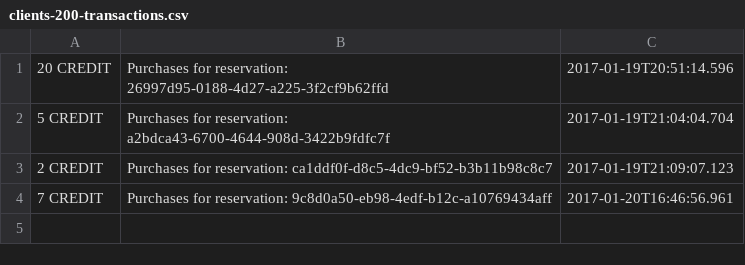
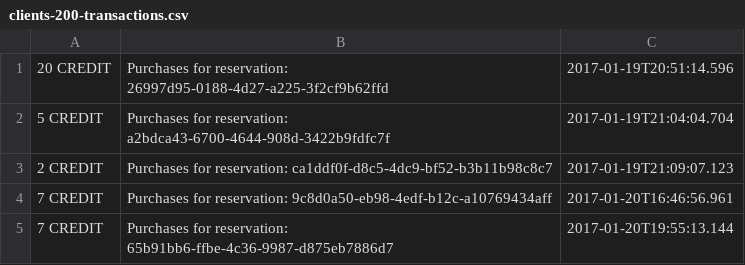
Before and after one commit to MaciejG78/photostock, a CSV file: data/clients-200-transactions.csv, drawn as a sheet.

Commit message:
20170120g20.00 - with CSVLightBoxRepository and Transactions

```diff
--- a/data/clients-200-transactions.csv
+++ b/data/clients-200-transactions.csv
@@ -4 +4,2 @@
 7 CREDIT,Purchases for reservation: 9c8d0a50-eb98-4edf-b12c-a10769434aff,2017-01-20T16:46:56.961
+7 CREDIT,Purchases for reservation: 65b91bb6-ffbe-4c36-9987-d875eb7886d7,2017-01-20T19:55:13.144
```
Also changed, not shown: 5 other files.
